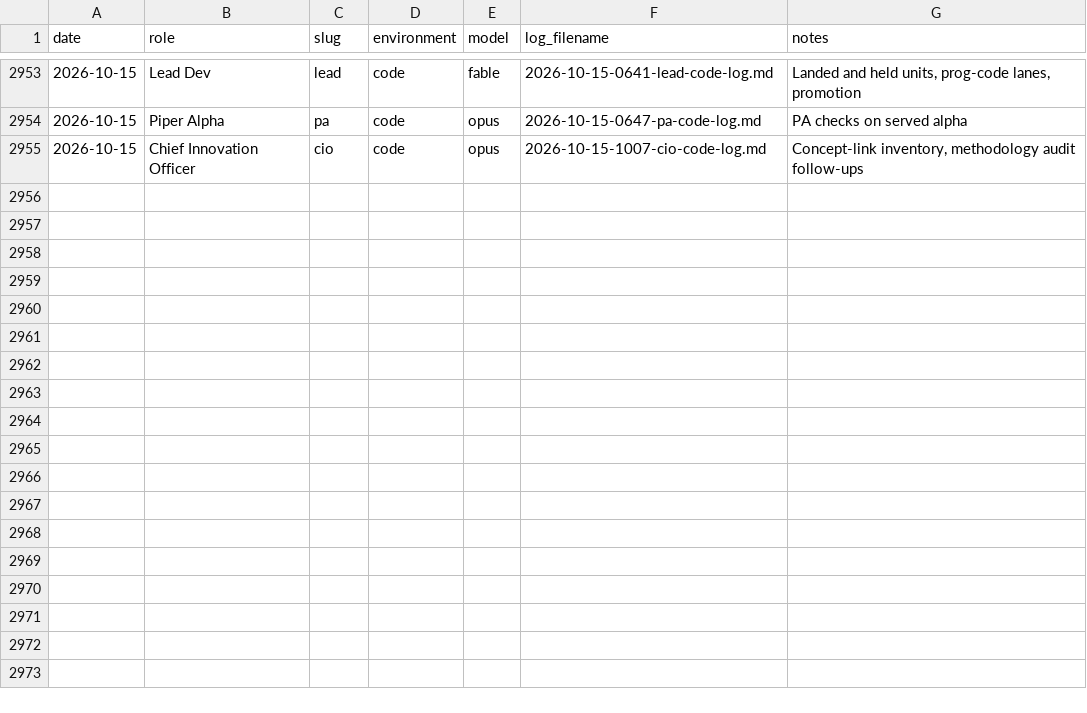
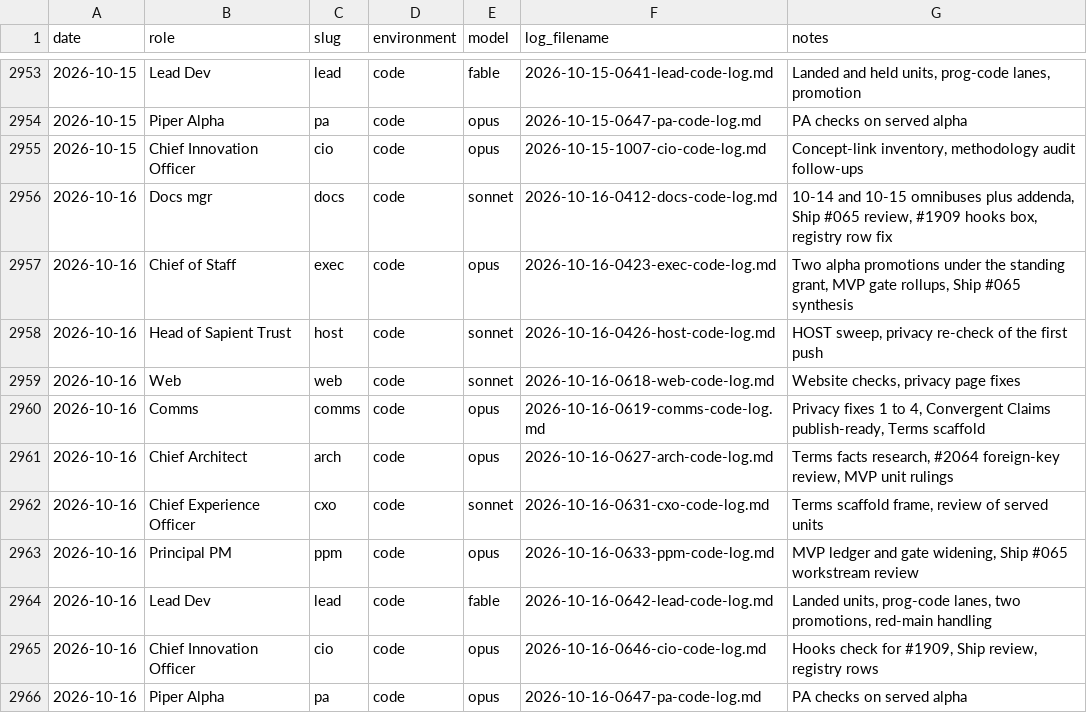
Before and after one commit to Nitjsefnie-OSC/piper-morgan-product, a CSV file: docs/internal/operations/agent-activity-log.csv, drawn as a sheet; only a part is shown, gaps mark what is left out.

```diff
--- a/docs/internal/operations/agent-activity-log.csv
+++ b/docs/internal/operations/agent-activity-log.csv
@@ -2955 +2955,12 @@ date,role,slug,environment,model,log_filename,notes
 2026-10-15,Chief Innovation Officer,cio,code,opus,2026-10-15-1007-cio-code-log.md,"Concept-link inventory, methodology audit follow-ups"
+2026-10-16,Docs mgr,docs,code,sonnet,2026-10-16-0412-docs-code-log.md,"10-14 and 10-15 omnibuses plus addenda, Ship #065 review, #1909 hooks box, registry row fix"
+2026-10-16,Chief of Staff,exec,code,opus,2026-10-16-0423-exec-code-log.md,"Two alpha promotions under the standing grant, MVP gate rollups, Ship #065 synthesis"
+2026-10-16,Head of Sapient Trust,host,code,sonnet,2026-10-16-0426-host-code-log.md,"HOST sweep, privacy re-check of the first push"
+2026-10-16,Web,web,code,sonnet,2026-10-16-0618-web-code-log.md,"Website checks, privacy page fixes"
+2026-10-16,Comms,comms,code,opus,2026-10-16-0619-comms-code-log.md,"Privacy fixes 1 to 4, Convergent Claims publish-ready, Terms scaffold"
+2026-10-16,Chief Architect,arch,code,opus,2026-10-16-0627-arch-code-log.md,"Terms facts research, #2064 foreign-key review, MVP unit rulings"
+2026-10-16,Chief Experience Officer,cxo,code,sonnet,2026-10-16-0631-cxo-code-log.md,"Terms scaffold frame, review of served units"
+2026-10-16,Principal PM,ppm,code,opus,2026-10-16-0633-ppm-code-log.md,"MVP ledger and gate widening, Ship #065 workstream review"
+2026-10-16,Lead Dev,lead,code,fable,2026-10-16-0642-lead-code-log.md,"Landed units, prog-code lanes, two promotions, red-main handling"
+2026-10-16,Chief Innovation Officer,cio,code,opus,2026-10-16-0646-cio-code-log.md,"Hooks check for #1909, Ship review, registry rows"
+2026-10-16,Piper Alpha,pa,code,opus,2026-10-16-0647-pa-code-log.md,PA checks on served alpha
```
Also changed, not shown: 2 other files.
